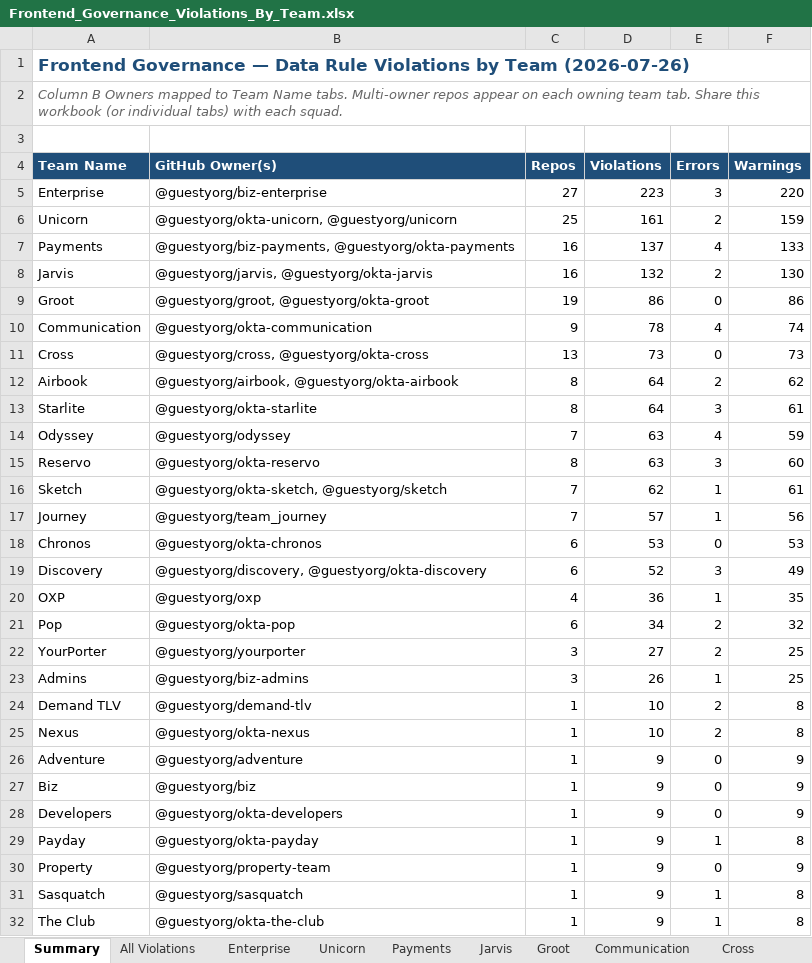
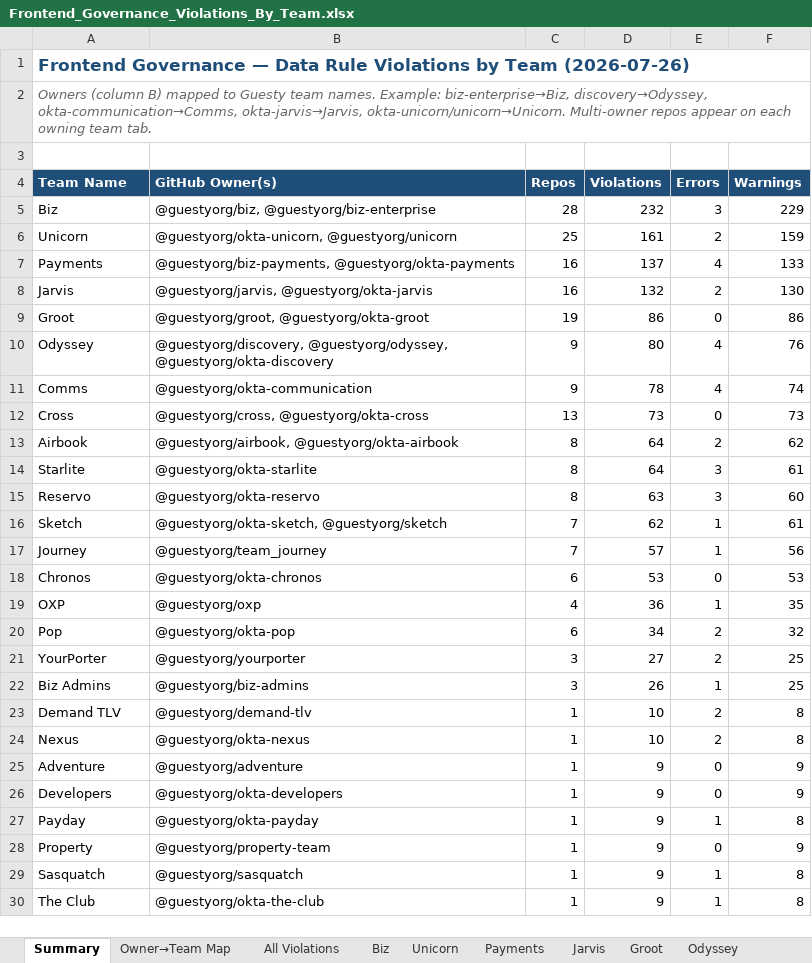
Before and after one commit to maiagordon-commits/PRD-Cross-Project, an Excel workbook: frontend-governance/Frontend_Governance_Violations_By_Team.xlsx, sheet Summary, drawn as a sheet; only a part is shown; values as stored, in another font and other column widths than the file's, no borders; removed rows and columns are numbered as before the commit, all else as after; the diff covers the shown part only; the diff names each change by its address in the sheet, - before the commit and + after, or states it on an @@ line.

```diff
--- a/frontend-governance/Frontend_Governance_Violations_By_Team.xlsx (sheet Summary)
+++ b/frontend-governance/Frontend_Governance_Violations_By_Team.xlsx (sheet Summary)
-sheet tab: Enterprise
-sheet tab: Communication
+sheet tab: Owner→Team Map
-A2 (Team Name): Column B Owners mapped to Team Name tabs. Multi-owner repos appear on each owning team tab. Share this workbook (or individual tabs) with each squad.
+A2 (Team Name): Owners (column B) mapped to Guesty team names. Example: biz-enterprise→Biz, discovery→Odyssey, okta-communication→Comms, okta-jarvis→Jarvis, okta-unicorn/unicorn→Unicorn. Multi-owner repos appear on each owning team tab.
-row 5: Enterprise | @guestyorg/biz-enterprise | 27 | 223 | 3 | 220
+row 5: Biz | @guestyorg/biz, @guestyorg/biz-enterprise | 28 | 232 | 3 | 229
+row 10: Odyssey | @guestyorg/discovery, @guestyorg/odyssey, @guestyorg/okta-discovery | 9 | 80 | 4 | 76
-A11 (Team Name): Communication
+A11 (Team Name): Comms
-row 14: Odyssey | @guestyorg/odyssey | 7 | 63 | 4 | 59
-row 19: Discovery | @guestyorg/discovery, @guestyorg/okta-discovery | 6 | 52 | 3 | 49
-A22 (Team Name): Admins
+A22 (Team Name): Biz Admins
-row 27: Biz | @guestyorg/biz | 1 | 9 | 0 | 9
```
Also changed, not shown: 2 edited cells elsewhere in this sheet, sheet Biz, sheet All Violations, sheet Odyssey, sheet Biz Admins, other sheet tabs, exports/Frontend_Governance_Violations_By_Team.xlsx, 4 other files.
